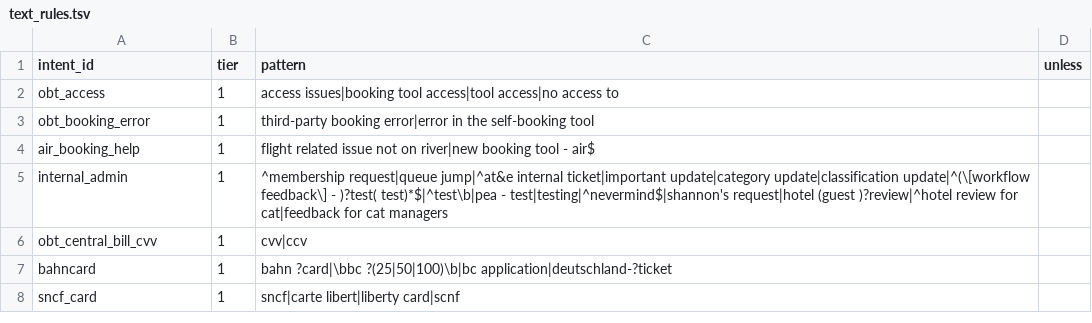
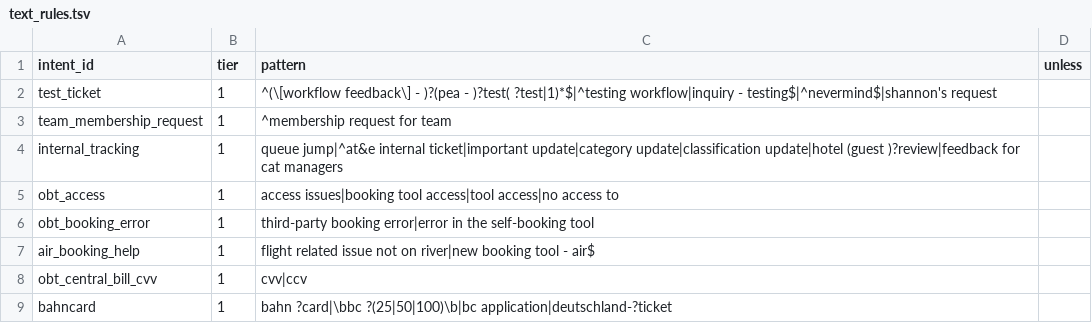
Before and after one commit to nappernick/skywalker-cqr, a TSV file: travel-demand/config/text_rules.tsv, drawn as a sheet; only a part is shown; the shorter side is filled out with more unchanged rows.

```diff
--- a/travel-demand/config/text_rules.tsv
+++ b/travel-demand/config/text_rules.tsv
@@ -1,2 +1,5 @@
 intent_id	tier	pattern	unless
+test_ticket	1	^(\[workflow feedback\] - )?(pea - )?test( ?test|1)*$|^testing workflow|inquiry - testing$|^nevermind$|shannon's request	
+team_membership_request	1	^membership request for team	
+internal_tracking	1	queue jump|^at&e internal ticket|important update|category update|classification update|hotel (guest )?review|feedback for cat managers	
 obt_access	1	access issues|booking tool access|tool access|no access to	
@@ -4,3 +7,2 @@ obt_booking_error	1	third-party booking error|error in the self-booking tool
 air_booking_help	1	flight related issue not on river|new booking tool - air$	
-internal_admin	1	^membership request|queue jump|^at&e internal ticket|important update|category update|classification update|^(\[workflow feedback\] - )?test( test)*$|^test\b|pea - test|testing|^nevermind$|shannon's request|hotel (guest )?review|^hotel review for cat|feedback for cat managers	
 obt_central_bill_cvv	1	cvv|ccv	
```
Also changed, not shown: travel-demand/config/intents.csv, travel-demand/reports/01_intents.csv, 27 other files.
